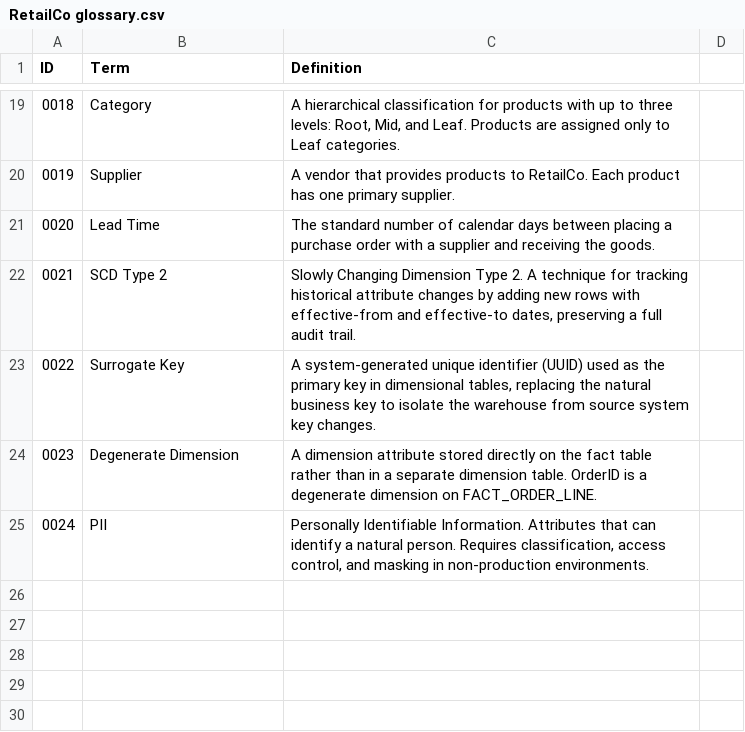
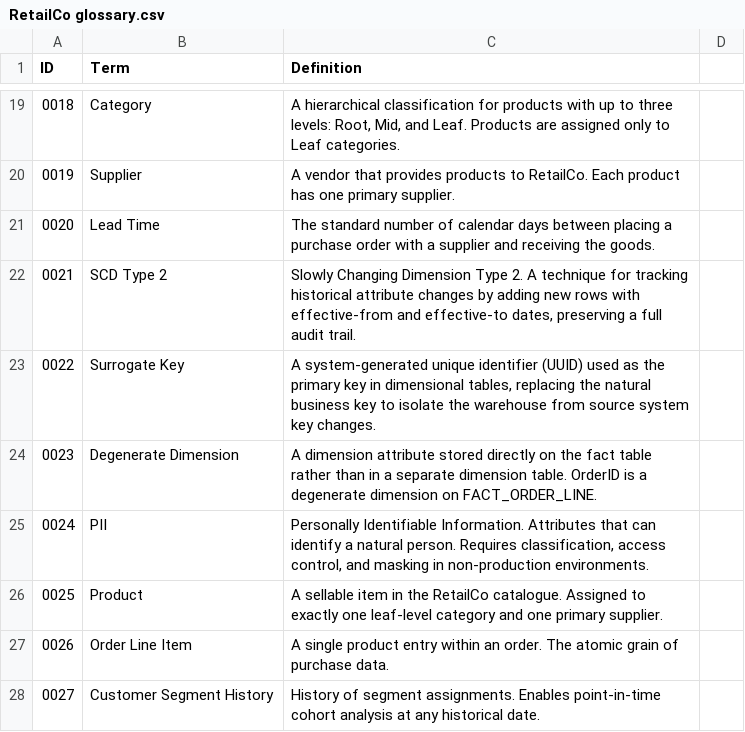
Before and after one commit to hackolade-public/DataSummit2026, a CSV file: glossaries/RetailCo glossary.csv, drawn as a sheet; only a part is shown, gaps mark what is left out.

Commit message:
update glossary, DBML input, resulting models

```diff
--- a/glossaries/RetailCo glossary.csv
+++ b/glossaries/RetailCo glossary.csv
@@ -25 +25,4 @@ ID|Term|Definition
 0024|PII|Personally Identifiable Information. Attributes that can identify a natural person. Requires classification, access control, and masking in non-production environments.
+0025|Product|A sellable item in the RetailCo catalogue. Assigned to exactly one leaf-level category and one primary supplier.
+0026|Order Line Item|A single product entry within an order. The atomic grain of purchase data.
+0027|Customer Segment History|History of segment assignments. Enables point-in-time cohort analysis at any historical date.
```
Also changed, not shown: 4 other files.
